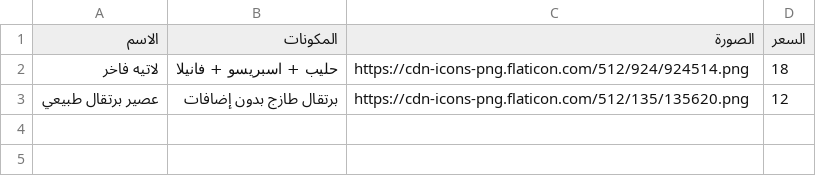
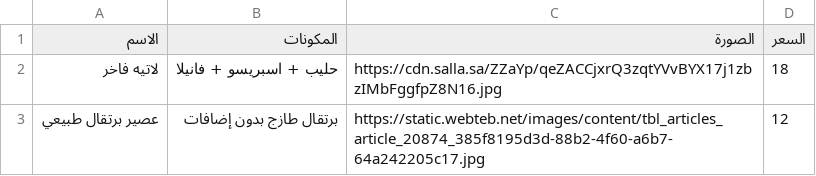
Before and after one commit to barnaf/Ma-coffe, a CSV file: menu.csv, drawn as a sheet.

Commit message:
Update menu.csv

```diff
--- a/menu.csv
+++ b/menu.csv
@@ -1,3 +1,3 @@
 الاسم,المكونات,الصورة,السعر
-لاتيه فاخر,حليب + اسبريسو + فانيلا,https://cdn-icons-png.flaticon.com/512/924/924514.png,18
-عصير برتقال طبيعي,برتقال طازج بدون إضافات,https://cdn-icons-png.flaticon.com/512/135/135620.png,12
+لاتيه فاخر,حليب + اسبريسو + فانيلا,https://cdn.salla.sa/ZZaYp/qeZACCjxrQ3zqtYVvBYX17j1zbzIMbFggfpZ8N16.jpg,18
+عصير برتقال طبيعي,برتقال طازج بدون إضافات,https://static.webteb.net/images/content/tbl_articles_article_20874_385f8195d3d-88b2-4f60-a6b7-64a242205c17.jpg,12
```
